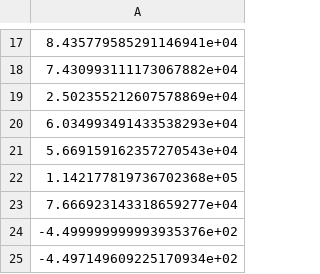
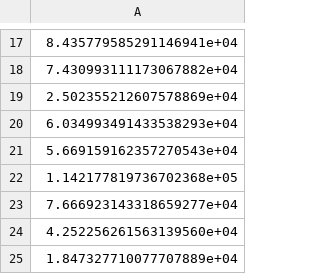
Before and after one commit to alibaniasad1999/Heuristic-optimization-algorithms, a CSV file: HW4/Code/Q1/PSO_II30ite1000.csv, drawn as a sheet; only a part is shown, gaps mark what is left out.

Commit message:
add Q1 but need data from colab

```diff
--- a/HW4/Code/Q1/PSO_II30ite1000.csv
+++ b/HW4/Code/Q1/PSO_II30ite1000.csv
@@ -23,3 +23,3 @@
 7.666923143318659277e+04
--4.499999999993935376e+02
--4.497149609225170934e+02
+4.252256261563139560e+04
+1.847327710077707889e+04
```
Also changed, not shown: HW4/Code/Q1/PSO_II50ite1000.csv, 13 other files.
